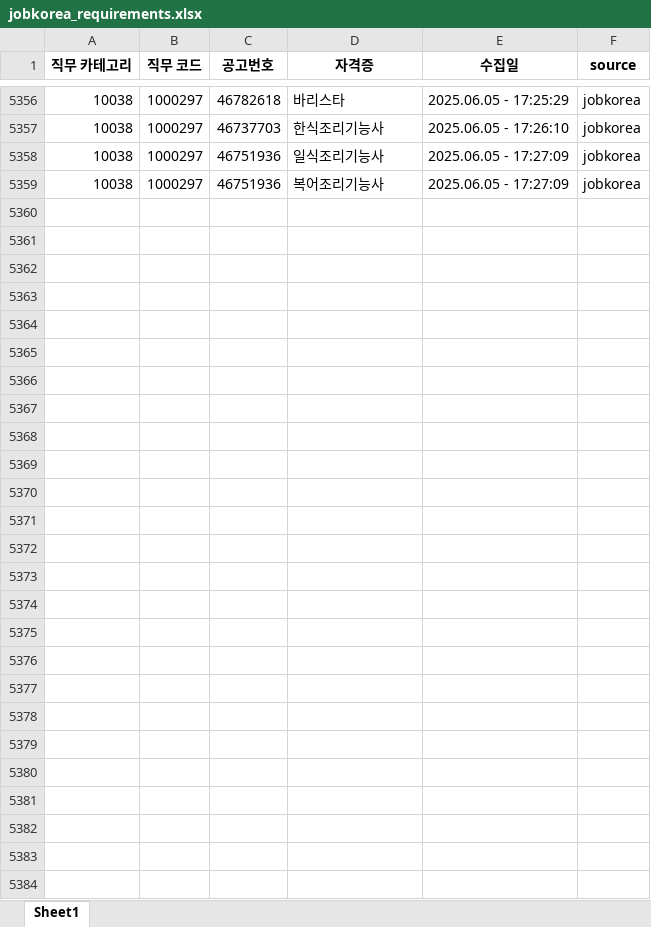
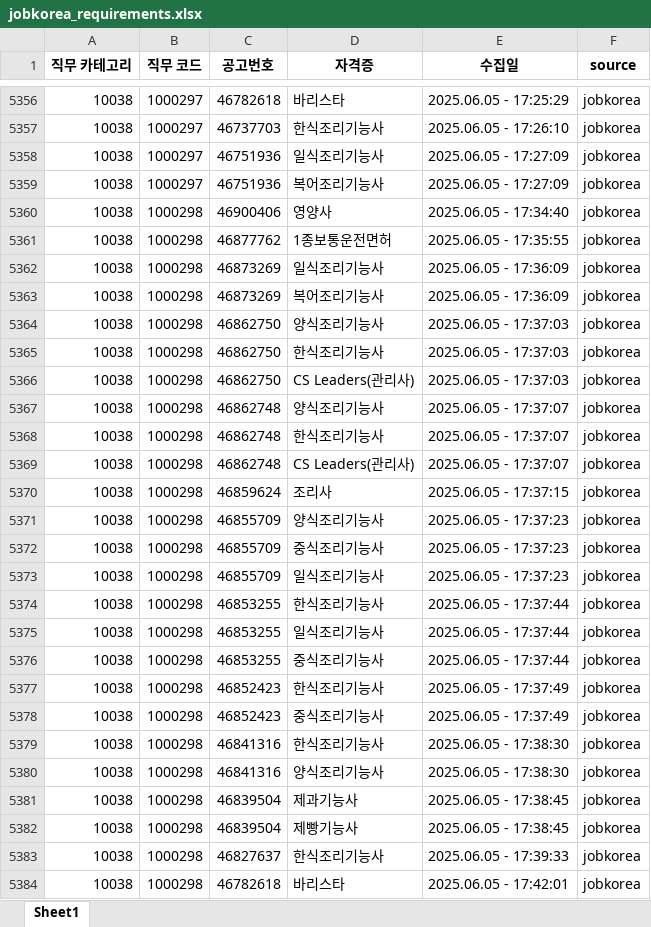
Before and after one commit to yunzivv/project_crawling_25_05, an Excel workbook: jobkorea_requirements.xlsx, sheet Sheet1, drawn as a sheet; only a part is shown, gaps mark what is left out; values as stored, in another font and other column widths than the file's, no borders; the diff names each change by its address in the sheet, - before the commit and + after, or states it on an @@ line.

```diff
--- a/jobkorea_requirements.xlsx (sheet Sheet1)
+++ b/jobkorea_requirements.xlsx (sheet Sheet1)
+row 5360: 10038 | 1000298 | 46900406 | 영양사 | 2025.06.05 - 17:34:40 | jobkorea
+row 5361: 10038 | 1000298 | 46877762 | 1종보통운전면허 | 2025.06.05 - 17:35:55 | jobkorea
+row 5362: 10038 | 1000298 | 46873269 | 일식조리기능사 | 2025.06.05 - 17:36:09 | jobkorea
+row 5363: 10038 | 1000298 | 46873269 | 복어조리기능사 | 2025.06.05 - 17:36:09 | jobkorea
+row 5364: 10038 | 1000298 | 46862750 | 양식조리기능사 | 2025.06.05 - 17:37:03 | jobkorea
+row 5365: 10038 | 1000298 | 46862750 | 한식조리기능사 | 2025.06.05 - 17:37:03 | jobkorea
+row 5366: 10038 | 1000298 | 46862750 | CS Leaders(관리사) | 2025.06.05 - 17:37:03 | jobkorea
+row 5367: 10038 | 1000298 | 46862748 | 양식조리기능사 | 2025.06.05 - 17:37:07 | jobkorea
+row 5368: 10038 | 1000298 | 46862748 | 한식조리기능사 | 2025.06.05 - 17:37:07 | jobkorea
+row 5369: 10038 | 1000298 | 46862748 | CS Leaders(관리사) | 2025.06.05 - 17:37:07 | jobkorea
+row 5370: 10038 | 1000298 | 46859624 | 조리사 | 2025.06.05 - 17:37:15 | jobkorea
+row 5371: 10038 | 1000298 | 46855709 | 양식조리기능사 | 2025.06.05 - 17:37:23 | jobkorea
+row 5372: 10038 | 1000298 | 46855709 | 중식조리기능사 | 2025.06.05 - 17:37:23 | jobkorea
+row 5373: 10038 | 1000298 | 46855709 | 일식조리기능사 | 2025.06.05 - 17:37:23 | jobkorea
+row 5374: 10038 | 1000298 | 46853255 | 한식조리기능사 | 2025.06.05 - 17:37:44 | jobkorea
+row 5375: 10038 | 1000298 | 46853255 | 일식조리기능사 | 2025.06.05 - 17:37:44 | jobkorea
+row 5376: 10038 | 1000298 | 46853255 | 중식조리기능사 | 2025.06.05 - 17:37:44 | jobkorea
+row 5377: 10038 | 1000298 | 46852423 | 한식조리기능사 | 2025.06.05 - 17:37:49 | jobkorea
+row 5378: 10038 | 1000298 | 46852423 | 중식조리기능사 | 2025.06.05 - 17:37:49 | jobkorea
+row 5379: 10038 | 1000298 | 46841316 | 한식조리기능사 | 2025.06.05 - 17:38:30 | jobkorea
+row 5380: 10038 | 1000298 | 46841316 | 양식조리기능사 | 2025.06.05 - 17:38:30 | jobkorea
+row 5381: 10038 | 1000298 | 46839504 | 제과기능사 | 2025.06.05 - 17:38:45 | jobkorea
+row 5382: 10038 | 1000298 | 46839504 | 제빵기능사 | 2025.06.05 - 17:38:45 | jobkorea
+row 5383: 10038 | 1000298 | 46827637 | 한식조리기능사 | 2025.06.05 - 17:39:33 | jobkorea
+row 5384: 10038 | 1000298 | 46782618 | 바리스타 | 2025.06.05 - 17:42:01 | jobkorea
```
Also changed, not shown: certId매핑해야할파일.xlsx, 매핑완료.xlsx, 1 other file.
